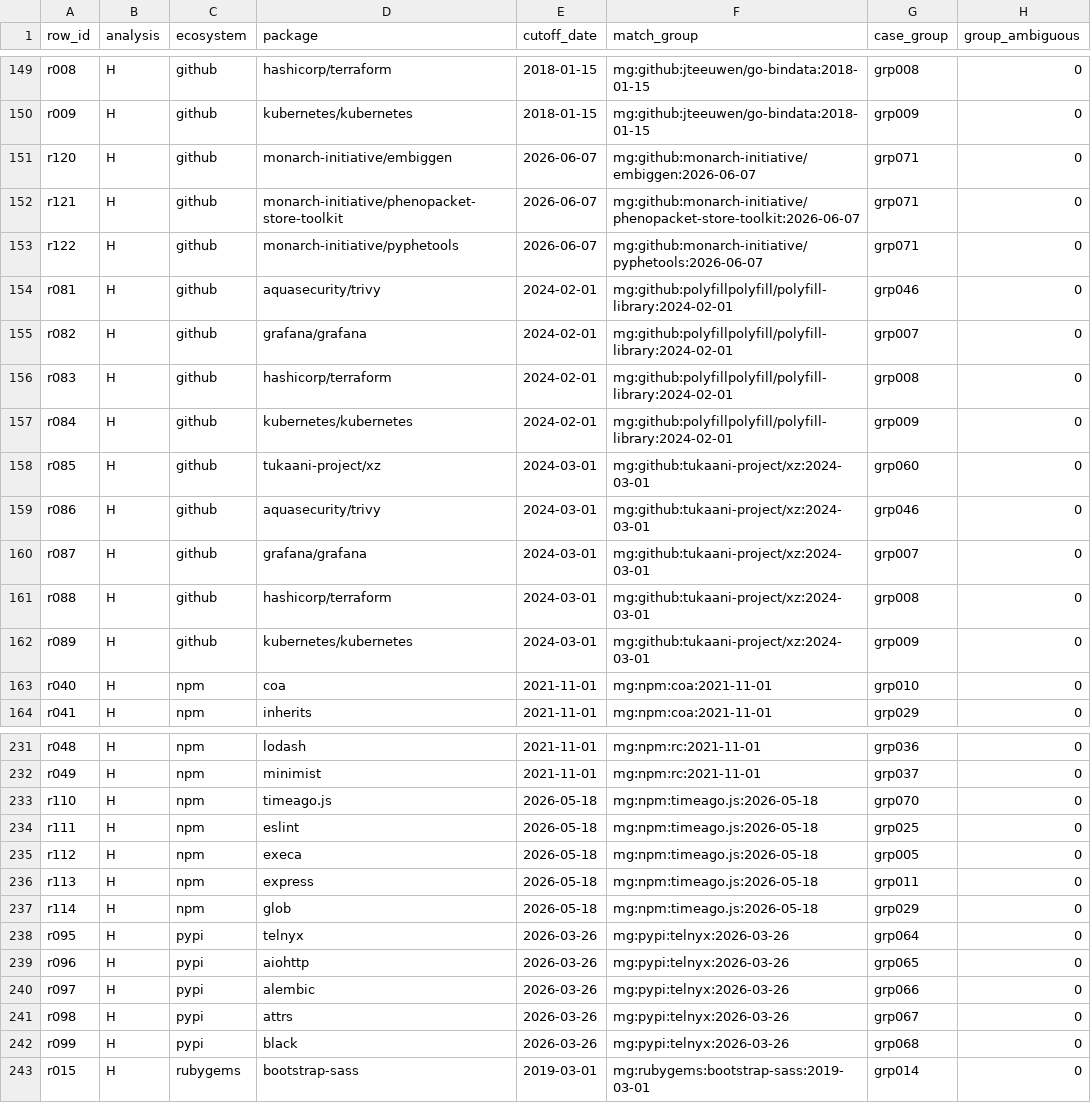
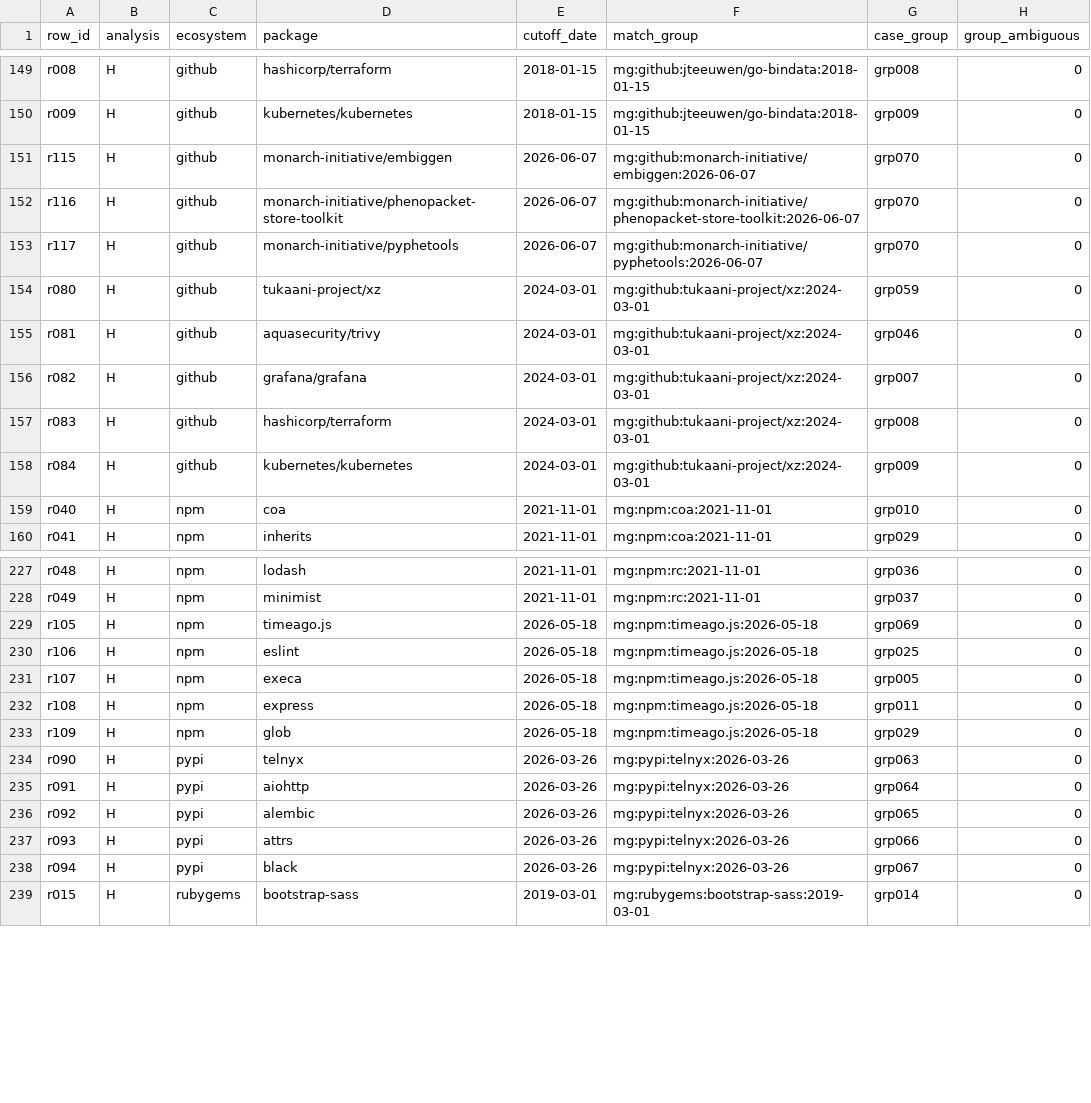
Before and after one commit to anicka-net/ossuary-risk, a CSV file: benchmarks/ml_diagnostic_2026_08_29/ml_group_assignments.csv, drawn as a sheet; only a part is shown, gaps mark what is left out; the diff covers the shown part only.

```diff
--- a/benchmarks/ml_diagnostic_2026_08_29/ml_group_assignments.csv
+++ b/benchmarks/ml_diagnostic_2026_08_29/ml_group_assignments.csv
@@ -150,14 +150,10 @@ r008,H,github,hashicorp/terraform,2018-01-15,mg:github:jteeuwen/go-bindata:2018-
 r009,H,github,kubernetes/kubernetes,2018-01-15,mg:github:jteeuwen/go-bindata:2018-01-15,grp009,0
-r120,H,github,monarch-initiative/embiggen,2026-06-07,mg:github:monarch-initiative/embiggen:2026-06-07,grp071,0
-r121,H,github,monarch-initiative/phenopacket-store-toolkit,2026-06-07,mg:github:monarch-initiative/phenopacket-store-toolkit:2026-06-07,grp071,0
-r122,H,github,monarch-initiative/pyphetools,2026-06-07,mg:github:monarch-initiative/pyphetools:2026-06-07,grp071,0
-r081,H,github,aquasecurity/trivy,2024-02-01,mg:github:polyfillpolyfill/polyfill-library:2024-02-01,grp046,0
-r082,H,github,grafana/grafana,2024-02-01,mg:github:polyfillpolyfill/polyfill-library:2024-02-01,grp007,0
-r083,H,github,hashicorp/terraform,2024-02-01,mg:github:polyfillpolyfill/polyfill-library:2024-02-01,grp008,0
-r084,H,github,kubernetes/kubernetes,2024-02-01,mg:github:polyfillpolyfill/polyfill-library:2024-02-01,grp009,0
-r085,H,github,tukaani-project/xz,2024-03-01,mg:github:tukaani-project/xz:2024-03-01,grp060,0
-r086,H,github,aquasecurity/trivy,2024-03-01,mg:github:tukaani-project/xz:2024-03-01,grp046,0
-r087,H,github,grafana/grafana,2024-03-01,mg:github:tukaani-project/xz:2024-03-01,grp007,0
-r088,H,github,hashicorp/terraform,2024-03-01,mg:github:tukaani-project/xz:2024-03-01,grp008,0
-r089,H,github,kubernetes/kubernetes,2024-03-01,mg:github:tukaani-project/xz:2024-03-01,grp009,0
+r115,H,github,monarch-initiative/embiggen,2026-06-07,mg:github:monarch-initiative/embiggen:2026-06-07,grp070,0
+r116,H,github,monarch-initiative/phenopacket-store-toolkit,2026-06-07,mg:github:monarch-initiative/phenopacket-store-toolkit:2026-06-07,grp070,0
+r117,H,github,monarch-initiative/pyphetools,2026-06-07,mg:github:monarch-initiative/pyphetools:2026-06-07,grp070,0
+r080,H,github,tukaani-project/xz,2024-03-01,mg:github:tukaani-project/xz:2024-03-01,grp059,0
+r081,H,github,aquasecurity/trivy,2024-03-01,mg:github:tukaani-project/xz:2024-03-01,grp046,0
+r082,H,github,grafana/grafana,2024-03-01,mg:github:tukaani-project/xz:2024-03-01,grp007,0
+r083,H,github,hashicorp/terraform,2024-03-01,mg:github:tukaani-project/xz:2024-03-01,grp008,0
+r084,H,github,kubernetes/kubernetes,2024-03-01,mg:github:tukaani-project/xz:2024-03-01,grp009,0
 r040,H,npm,coa,2021-11-01,mg:npm:coa:2021-11-01,grp010,0
@@ -232,12 +228,12 @@ r048,H,npm,lodash,2021-11-01,mg:npm:rc:2021-11-01,grp036,0
 r049,H,npm,minimist,2021-11-01,mg:npm:rc:2021-11-01,grp037,0
-r110,H,npm,timeago.js,2026-05-18,mg:npm:timeago.js:2026-05-18,grp070,0
-r111,H,npm,eslint,2026-05-18,mg:npm:timeago.js:2026-05-18,grp025,0
-r112,H,npm,execa,2026-05-18,mg:npm:timeago.js:2026-05-18,grp005,0
-r113,H,npm,express,2026-05-18,mg:npm:timeago.js:2026-05-18,grp011,0
-r114,H,npm,glob,2026-05-18,mg:npm:timeago.js:2026-05-18,grp029,0
-r095,H,pypi,telnyx,2026-03-26,mg:pypi:telnyx:2026-03-26,grp064,0
-r096,H,pypi,aiohttp,2026-03-26,mg:pypi:telnyx:2026-03-26,grp065,0
-r097,H,pypi,alembic,2026-03-26,mg:pypi:telnyx:2026-03-26,grp066,0
-r098,H,pypi,attrs,2026-03-26,mg:pypi:telnyx:2026-03-26,grp067,0
-r099,H,pypi,black,2026-03-26,mg:pypi:telnyx:2026-03-26,grp068,0
+r105,H,npm,timeago.js,2026-05-18,mg:npm:timeago.js:2026-05-18,grp069,0
+r106,H,npm,eslint,2026-05-18,mg:npm:timeago.js:2026-05-18,grp025,0
+r107,H,npm,execa,2026-05-18,mg:npm:timeago.js:2026-05-18,grp005,0
+r108,H,npm,express,2026-05-18,mg:npm:timeago.js:2026-05-18,grp011,0
+r109,H,npm,glob,2026-05-18,mg:npm:timeago.js:2026-05-18,grp029,0
+r090,H,pypi,telnyx,2026-03-26,mg:pypi:telnyx:2026-03-26,grp063,0
+r091,H,pypi,aiohttp,2026-03-26,mg:pypi:telnyx:2026-03-26,grp064,0
+r092,H,pypi,alembic,2026-03-26,mg:pypi:telnyx:2026-03-26,grp065,0
+r093,H,pypi,attrs,2026-03-26,mg:pypi:telnyx:2026-03-26,grp066,0
+r094,H,pypi,black,2026-03-26,mg:pypi:telnyx:2026-03-26,grp067,0
 r015,H,rubygems,bootstrap-sass,2019-03-01,mg:rubygems:bootstrap-sass:2019-03-01,grp014,0
```
Also changed, not shown: 43 edited cells elsewhere in this file, benchmarks/ml_diagnostic_2026_08_29/ml_boundary_predictions.csv, benchmarks/ml_diagnostic_2026_08_29/ml_cv_predictions_H.csv, 14 other files.
